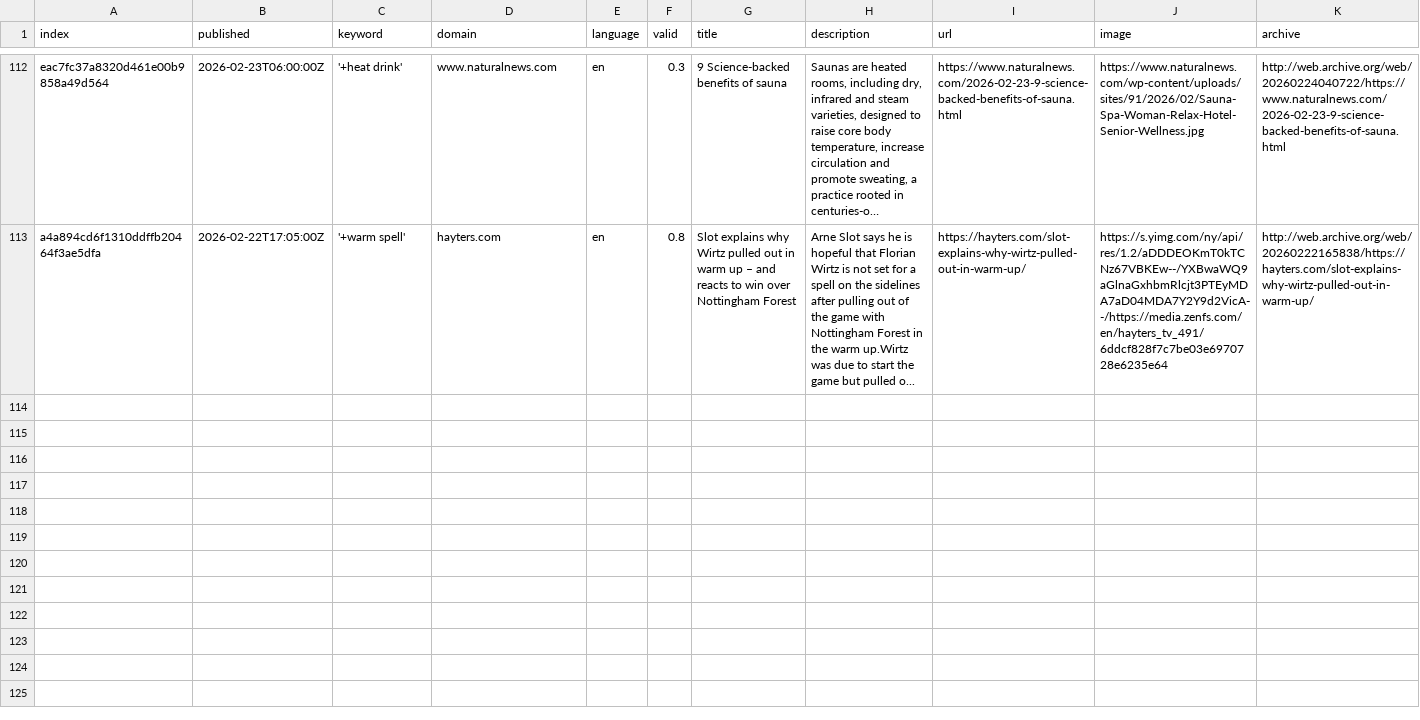
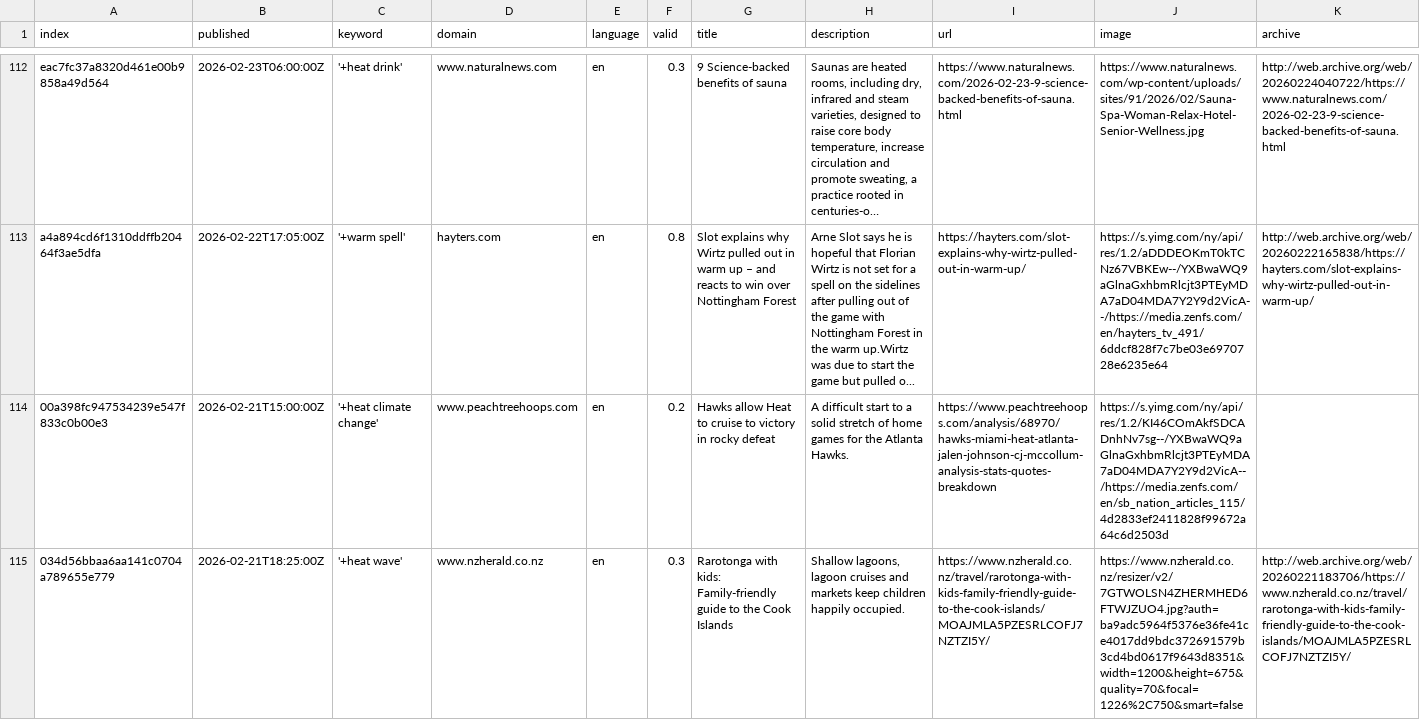
Before and after one commit to magaliekathrin-news/HeatIsComing, a CSV file: csv/news_2026_02.csv, drawn as a sheet; only a part is shown, gaps mark what is left out; long unchanged cells end in …; rows hold the shown columns only; the diff names each change by its address in the sheet, - before the commit and + after, or states it on an @@ line.

```diff
--- a/csv/news_2026_02.csv
+++ b/csv/news_2026_02.csv
+row 114: 00a398fc947534239e547f833c0b00e3 | 2026-02-21T15:00:00Z | '+heat climate change' | www.peachtreehoops.com | en | 0.2 | Hawks allow Heat to cruise to victory in rocky defeat | A difficult start to a solid stretch of home games for the Atlanta Hawks. | https://www.peachtreehoops.com/analysis/68970/hawks-miami-heat-atlanta-jalen-johnson-cj-mccollum-analysis-stats-quotes-breakdown | https://s.yimg.com/ny/api/res/1.2/KI46COmAkfSDCADnhNv7sg--/YXBwaWQ9aGlnaGxhbmRlcjt3PTEyMDA7aD04MDA7Y2Y9d2VicA--/https://media.zenfs.com/en/sb_nation_articles_115/4d2833ef2411828f99672a64c6d2503d
+row 115: 034d56bbaa6aa141c0704a789655e779 | 2026-02-21T18:25:00Z | '+heat wave' | www.nzherald.co.nz | en | 0.3 | Rarotonga with kids: Family-friendly guide to the Cook Islands | Shallow lagoons, lagoon cruises and markets keep children happily occupied. | https://www.nzherald.co.nz/travel/rarotonga-with-kids-family-friendly-guide-to-the-cook-islands/MOAJMLA5PZESRLCOFJ7NZTZI5Y/ | https://www.nzherald.co.nz/resizer/v2/7GTWOLSN4ZHERMHED6FTWJZUO4.jpg?auth=ba9adc5964f5376e36fe41ce4017dd9bdc372691579b3cd4bd0617f9643d8351&width=1200&height=675&quality=70&focal=1226%2C750&smart=false | http://web.archive.org/web/20260221183706/https://www.nzherald.co.nz/travel/rarotonga-with-kids-family-friendly-guide-to-the-cook-islands/MOAJMLA5PZESRLCOFJ7NZTZI5Y/
```
Also changed, not shown: keywords.csv.
